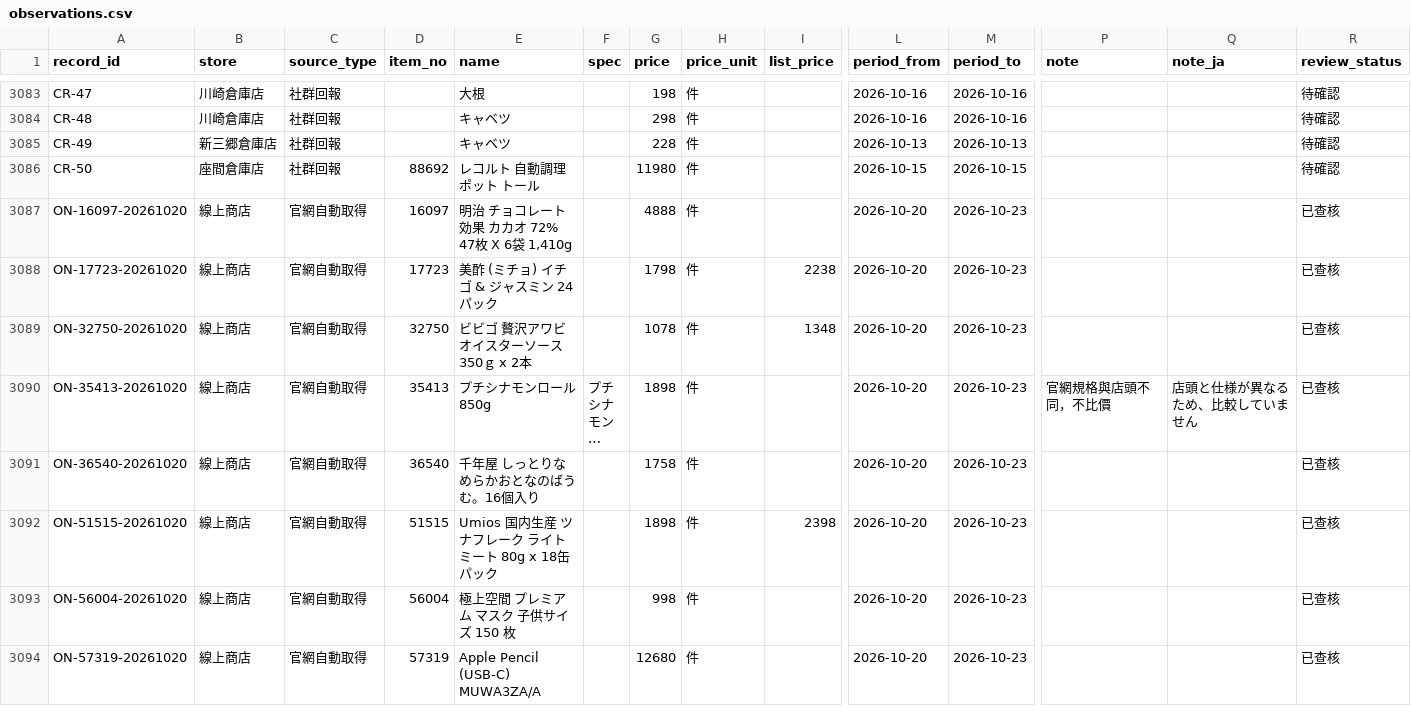
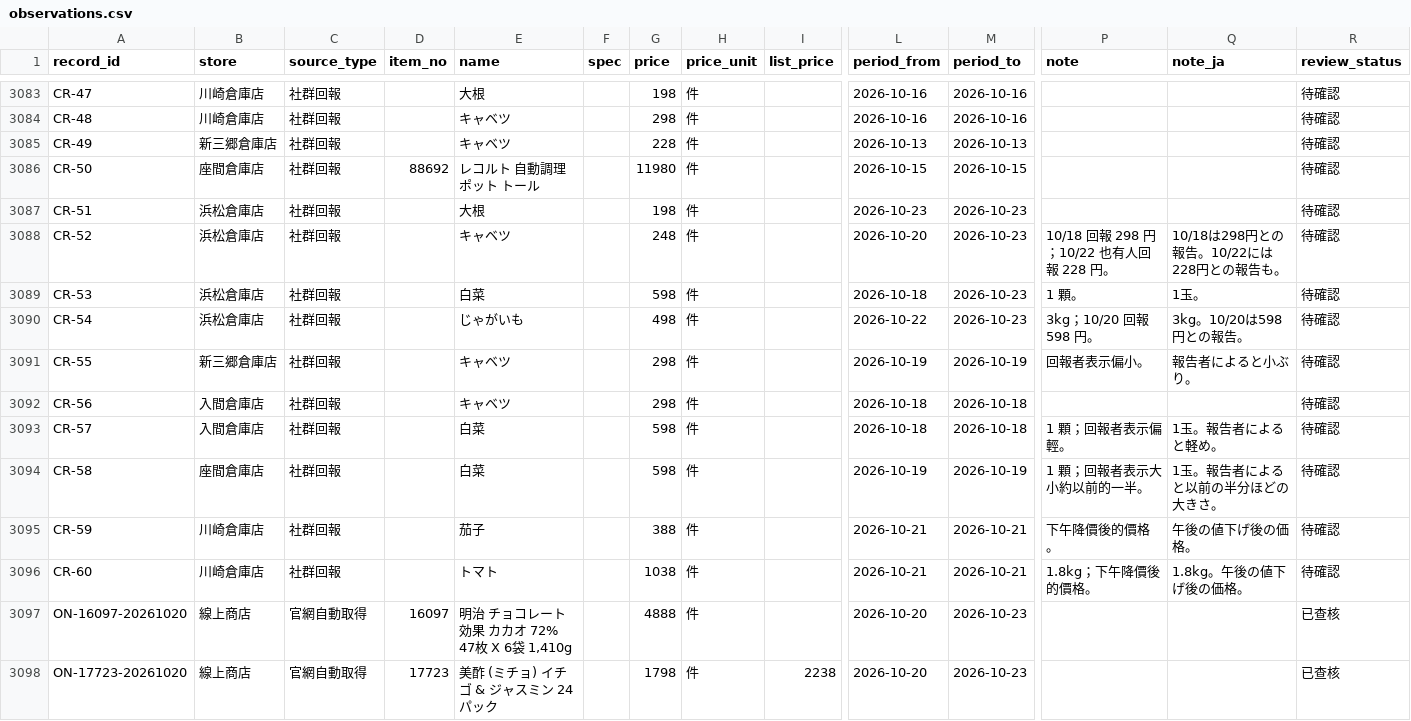
Before and after one commit to iPliny/costco-price-jp, a CSV file: data/observations.csv, drawn as a sheet; only a part is shown, gaps mark what is left out; the shorter side is filled out with more unchanged rows; long unchanged cells end in …; rows hold the shown columns only; the diff names each change by its address in the sheet, - before the commit and + after, or states it on an @@ line.

```diff
--- a/data/observations.csv
+++ b/data/observations.csv
+row 3087: CR-51 | 浜松倉庫店 | 社群回報 |  | 大根 |  | 198 | 件 |  | 2026-10-23 | 2026-10-23 |  |  | 待確認
+row 3088: CR-52 | 浜松倉庫店 | 社群回報 |  | キャベツ |  | 248 | 件 |  | 2026-10-20 | 2026-10-23 | 10/18 回報 298 円；10/22 也有人回報 228 円。 | 10/18は298円との報告。10/22には228円との報告も。 | 待確認
+row 3089: CR-53 | 浜松倉庫店 | 社群回報 |  | 白菜 |  | 598 | 件 |  | 2026-10-18 | 2026-10-23 | 1 顆。 | 1玉。 | 待確認
+row 3090: CR-54 | 浜松倉庫店 | 社群回報 |  | じゃがいも |  | 498 | 件 |  | 2026-10-22 | 2026-10-23 | 3kg；10/20 回報 598 円。 | 3kg。10/20は598円との報告。 | 待確認
+row 3091: CR-55 | 新三郷倉庫店 | 社群回報 |  | キャベツ |  | 298 | 件 |  | 2026-10-19 | 2026-10-19 | 回報者表示偏小。 | 報告者によると小ぶり。 | 待確認
+row 3092: CR-56 | 入間倉庫店 | 社群回報 |  | キャベツ |  | 298 | 件 |  | 2026-10-18 | 2026-10-18 |  |  | 待確認
+row 3093: CR-57 | 入間倉庫店 | 社群回報 |  | 白菜 |  | 598 | 件 |  | 2026-10-18 | 2026-10-18 | 1 顆；回報者表示偏輕。 | 1玉。報告者によると軽め。 | 待確認
+row 3094: CR-58 | 座間倉庫店 | 社群回報 |  | 白菜 |  | 598 | 件 |  | 2026-10-19 | 2026-10-19 | 1 顆；回報者表示大小約以前的一半。 | 1玉。報告者によると以前の半分ほどの大きさ。 | 待確認
+row 3095: CR-59 | 川崎倉庫店 | 社群回報 |  | 茄子 |  | 388 | 件 |  | 2026-10-21 | 2026-10-21 | 下午降價後的價格。 | 午後の値下げ後の価格。 | 待確認
+row 3096: CR-60 | 川崎倉庫店 | 社群回報 |  | トマト |  | 1038 | 件 |  | 2026-10-21 | 2026-10-21 | 1.8kg；下午降價後的價格。 | 1.8kg。午後の値下げ後の価格。 | 待確認
```
Also changed, not shown: 1 other file.
